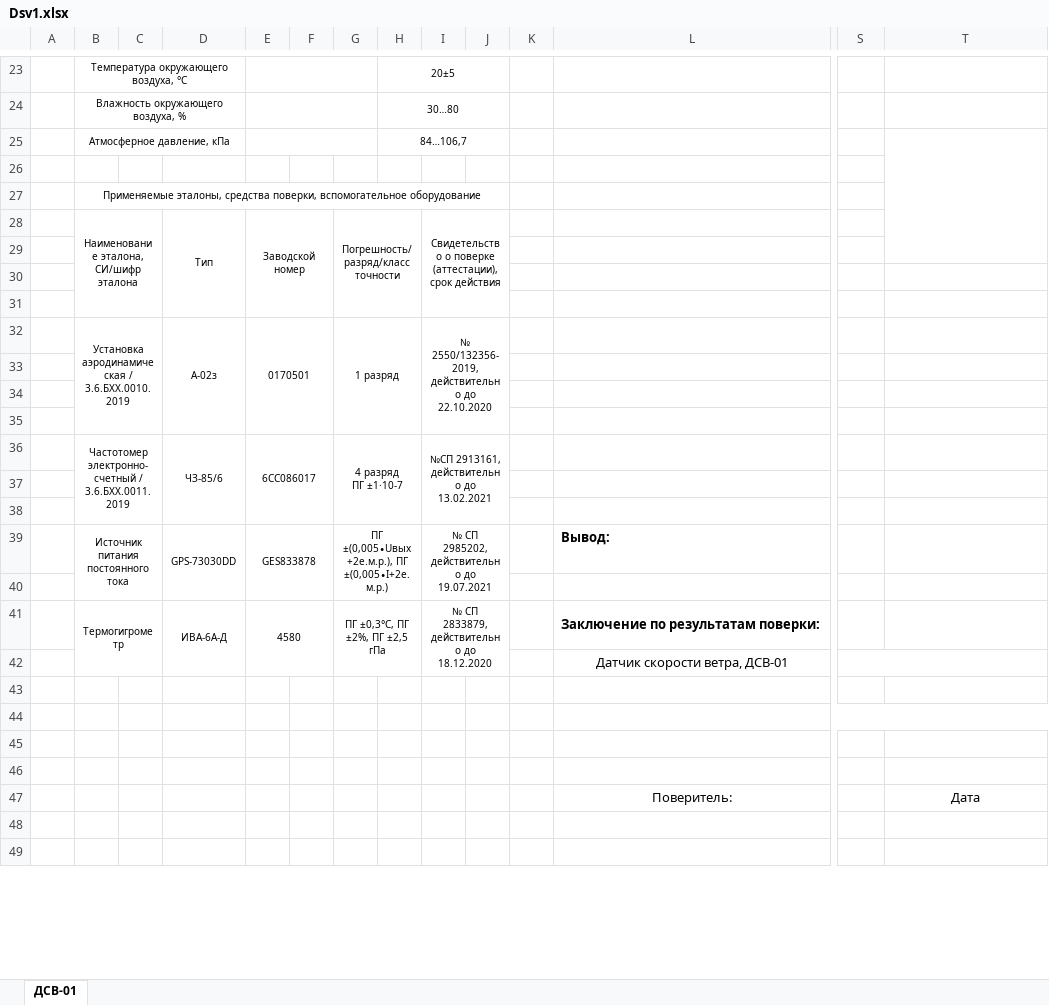
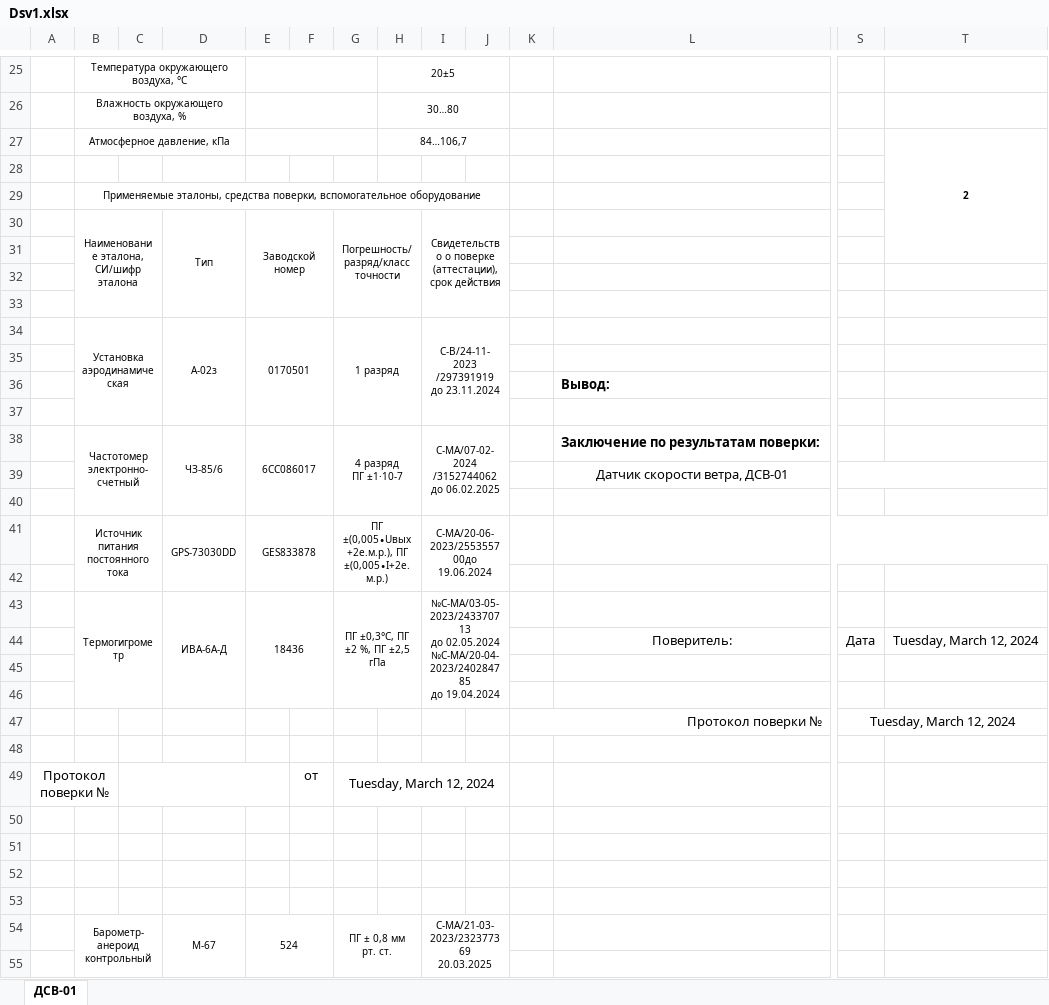
Before and after one commit to 0aaa/advs, an Excel workbook: Resources/Dsv1.xlsx, sheet ДСВ-01, drawn as a sheet; only a part is shown, gaps mark what is left out; values as stored, in another font and other column widths than the file's, no borders; removed rows and columns are numbered as before the commit, all else as after; rows hold the shown columns only; ↵ is a line break in a cell; the diff covers the shown part only; the diff names each change by its address in the sheet, - before the commit and + after, or states it on an @@ line.

```diff
--- a/Resources/Dsv1.xlsx (sheet ДСВ-01)
+++ b/Resources/Dsv1.xlsx (sheet ДСВ-01)
-T27: (empty)
+T27: 2
-B34: Установка аэродинамическая / 3.6.БХХ.0010.2019
+B34: Установка аэродинамическая
-B32:C35 merged
+B34:C37 merged
-D32:D35 merged
+D34:D37 merged
-E32:F35 merged
+E34:F37 merged
-G32:H35 merged
+G34:H37 merged
-I34: № 2550/132356-2019, действительно до 22.10.2020
+I34: С-В/24-11-2023 ↵ /297391919 ↵ до 23.11.2024
-I32:J35 merged
+I34:J37 merged
+row 36:  |  |  |  |  |  |  |  |  |  |  | Вывод:
+row 38:  | Частотомер электронно-счетный |  | ЧЗ-85/6 | 6СС086017 |  | 4 разряд ↵ ПГ ±1·10-7 |  | С-МА/07-02-2024 ↵ /3152744062 ↵ до 06.02.2025 |  |  | Заключение по результатам поверки:
@@ row 42 moved to row 39: Датчик скорости ветра, ДСВ-01 @@
-row 36:  | Частотомер электронно-счетный / 3.6.БХХ.0011.2019 |  | ЧЗ-85/6 | 6СС086017 |  | 4 разряд ↵ ПГ ±1·10-7 |  | №СП 2913161, действительно до 13.02.2021
+row 41:  | Источник питания постоянного тока |  | GPS-73030DD | GES833878 |  | ПГ ±(0,005∙Uвых+2е.м.р.), ПГ ±(0,005∙I+2е.м.р.) |  | С-МА/20-06-2023/255355700до 19.06.2024
+row 43:  | Термогигрометр |  | ИВА-6А-Д | 18436 |  | ПГ ±0,3°C, ПГ ±2 %, ПГ ±2,5 гПа |  | №С-МА/03-05- ↵ 2023/243370713 ↵ до 02.05.2024 ↵ №С-МА/20-04- ↵ 2023/240284785 ↵ до 19.04.2024
+row 44:  |  |  |  |  |  |  |  |  |  |  | Поверитель: | Дата | Tuesday, March 12, 2024
@@ row 48 moved to row 45: подпись @@
-row 39:  | Источник питания постоянного тока |  | GPS-73030DD | GES833878 |  | ПГ ±(0,005∙Uвых+2е.м.р.), ПГ ±(0,005∙I+2е.м.р.) |  | № СП 2985202, действительно до 19.07.2021 |  |  | Вывод:
+row 47:  |  |  |  |  |  |  |  |  |  | Протокол поверки № |  | Tuesday, March 12, 2024
-row 41:  | Термогигрометр |  | ИВА-6А-Д | 4580 |  | ПГ ±0,3°C, ПГ ±2%, ПГ ±2,5 гПа |  | № СП 2833879, действительно до 18.12.2020 |  |  | Заключение по результатам поверки:
+row 49: Протокол поверки № |  |  |  |  | от | Tuesday, March 12, 2024
-L44:T44 merged
-row 47:  |  |  |  |  |  |  |  |  |  |  | Поверитель: |  | Дата
+row 54:  | Барометр-анероид контрольный |  | М-67 | 524 |  | ПГ ± 0,8 мм рт. ст. |  | С-МА/21-03-2023/232377369 ↵ 20.03.2025
```
Also changed, not shown: 38 added rows, 3 edited cells and merged cells elsewhere in this sheet, formulas that keep their value, Resources/Dvs2.xlsx, 37 other files.
